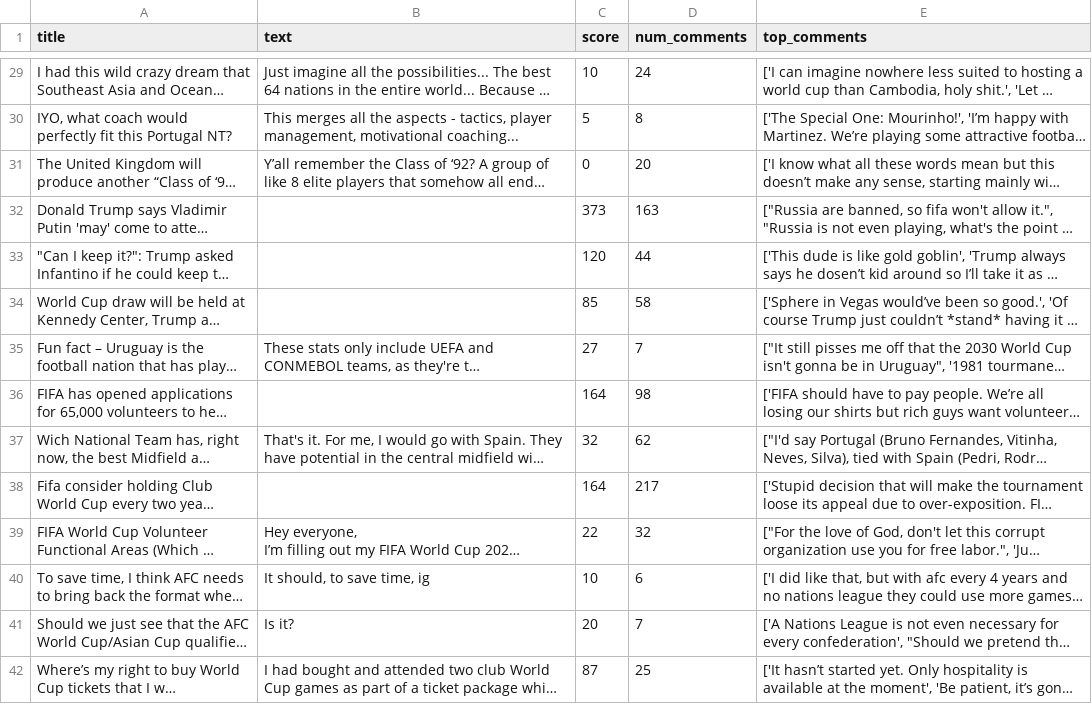
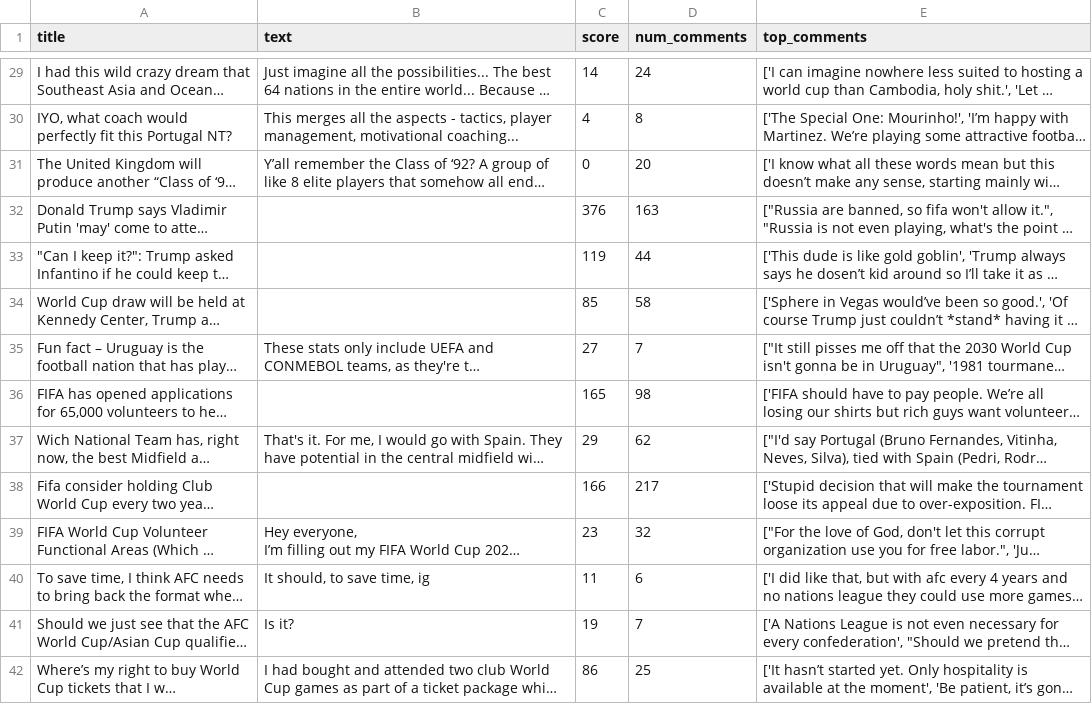
Before and after one commit to leo-ye0/dsci560-lab2, a CSV file: lab2/data/worldcup_data.csv, drawn as a sheet; only a part is shown, gaps mark what is left out; long unchanged cells end in …; the diff covers the shown part only; the diff names each change by its address in the sheet, - before the commit and + after, or states it on an @@ line.

```diff
--- a/lab2/data/worldcup_data.csv
+++ b/lab2/data/worldcup_data.csv
-C29 (score): 10
+C29 (score): 14
-C30 (score): 5
+C30 (score): 4
-C32 (score): 373
+C32 (score): 376
-C33 (score): 120
+C33 (score): 119
-C36 (score): 164
+C36 (score): 165
-C37 (score): 32
+C37 (score): 29
-C38 (score): 164
+C38 (score): 166
-C39 (score): 22
+C39 (score): 23
-C40 (score): 10
+C40 (score): 11
-C41 (score): 20
+C41 (score): 19
-C42 (score): 87
+C42 (score): 86
```
Also changed, not shown: 1 added row, 1 removed row and 39 edited cells elsewhere in this file, 1 other file.
